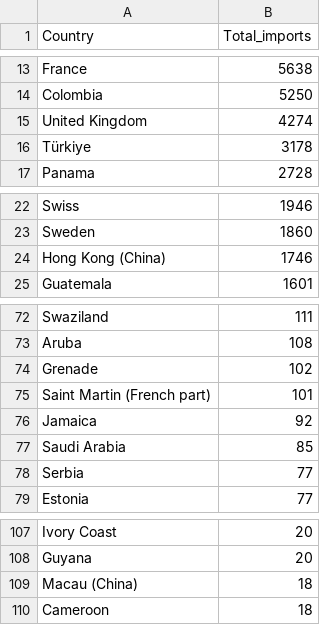
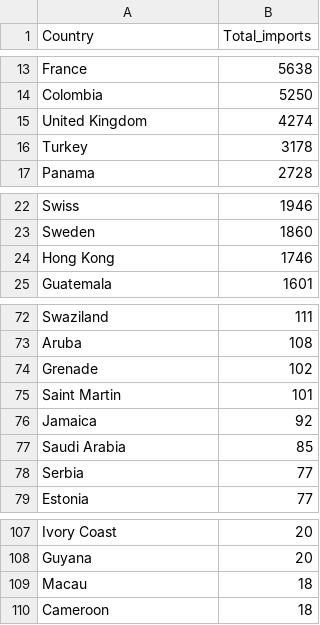
Before and after one commit to imbrahiam/Helix, a CSV file: src/output/countries_imports.csv, drawn as a sheet; only a part is shown, gaps mark what is left out.

```diff
--- a/src/output/countries_imports.csv
+++ b/src/output/countries_imports.csv
@@ -15,3 +15,3 @@ Colombia,5250
 United Kingdom,4274
-Türkiye,3178
+Turkey,3178
 Panama,2728
@@ -23,3 +23,3 @@ Swiss,1946
 Sweden,1860
-Hong Kong (China),1746
+Hong Kong,1746
 Guatemala,1601
@@ -74,3 +74,3 @@ Aruba,108
 Grenade,102
-Saint Martin (French part),101
+Saint Martin,101
 Jamaica,92
@@ -108,3 +108,3 @@ Ivory Coast,20
 Guyana,20
-Macau (China),18
+Macau,18
 Cameroon,18
```
Also changed, not shown: 7 other files.
